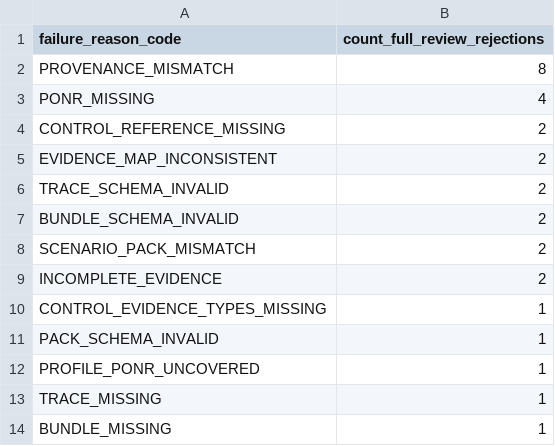
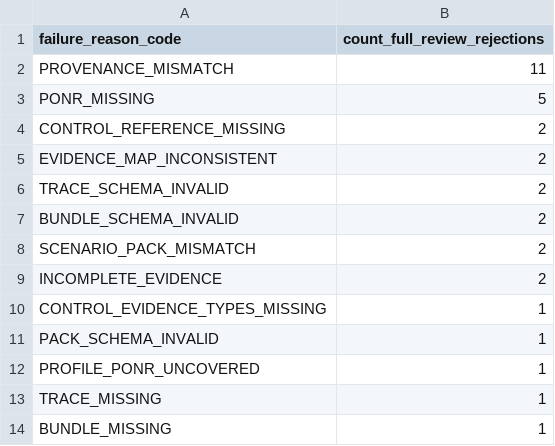
Before and after one commit to fraware/labtrust-portfolio, a CSV file: papers/P7_StandardsMapping/p7_failure_reason_breakdown.csv, drawn as a sheet.

```diff
--- a/papers/P7_StandardsMapping/p7_failure_reason_breakdown.csv
+++ b/papers/P7_StandardsMapping/p7_failure_reason_breakdown.csv
@@ -1,4 +1,4 @@
 failure_reason_code,count_full_review_rejections
-PROVENANCE_MISMATCH,8
-PONR_MISSING,4
+PROVENANCE_MISMATCH,11
+PONR_MISSING,5
 CONTROL_REFERENCE_MISSING,2
```
Also changed, not shown: papers/P7_StandardsMapping/p7_ablation_summary.csv, papers/P7_StandardsMapping/p7_aggregate_lift_metrics.csv, 16 other files.
